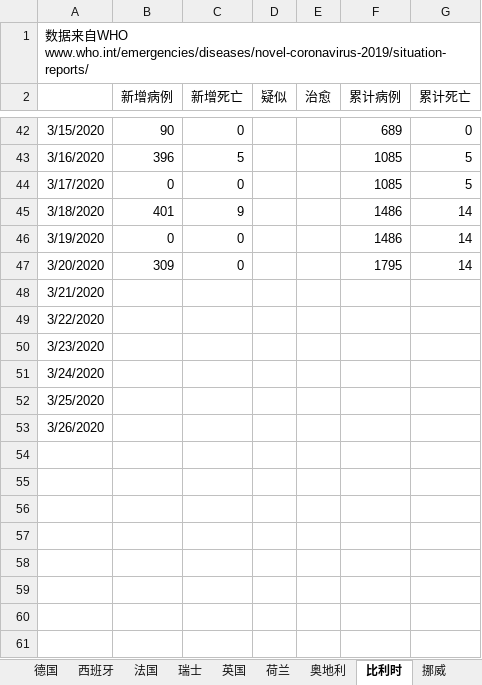
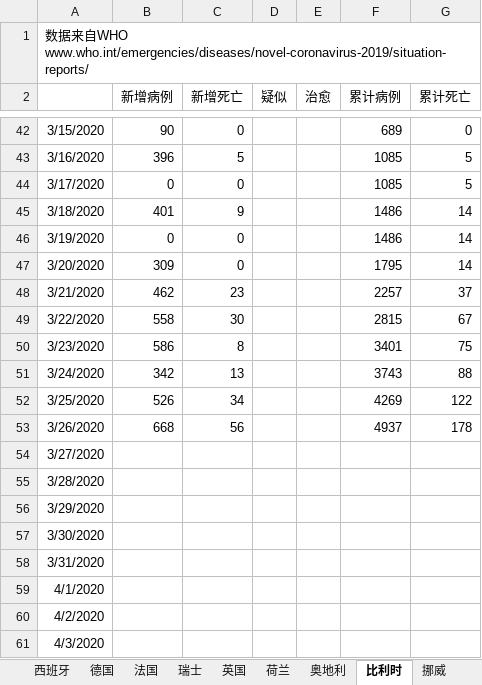
Before and after one commit to 3082455059/nCoV-SIR, an Excel workbook: Foreign_Countries_nCoV_2020.xlsx, sheet 比利时, drawn as a sheet; only a part is shown, gaps mark what is left out; values as stored, in another font and other column widths than the file's, no borders; the diff covers the shown part only; the diff names each change by its address in the sheet, - before the commit and + after, or states it on an @@ line.

```diff
--- a/Foreign_Countries_nCoV_2020.xlsx (sheet 比利时)
+++ b/Foreign_Countries_nCoV_2020.xlsx (sheet 比利时)
@@ sheet tab order changed: 西班牙 | 德国 | 法国 | 瑞士 | 英国 | 荷兰 | 奥地利 | 比利时 | 挪威 @@
-B48 (新增病例): (empty)
+B48 (新增病例): 462
-C48 (新增死亡): (empty)
+C48 (新增死亡): 23
-F48 (累计病例): (empty)
+F48 (累计病例): 2257
-G48 (累计死亡): (empty)
+G48 (累计死亡): 37
-B49 (新增病例): (empty)
+B49 (新增病例): 558
-C49 (新增死亡): (empty)
+C49 (新增死亡): 30
-F49 (累计病例): (empty)
+F49 (累计病例): 2815
-G49 (累计死亡): (empty)
+G49 (累计死亡): 67
-B50 (新增病例): (empty)
+B50 (新增病例): 586
-C50 (新增死亡): (empty)
+C50 (新增死亡): 8
-F50 (累计病例): (empty)
+F50 (累计病例): 3401
-G50 (累计死亡): (empty)
+G50 (累计死亡): 75
-B51 (新增病例): (empty)
+B51 (新增病例): 342
-C51 (新增死亡): (empty)
+C51 (新增死亡): 13
-F51 (累计病例): (empty)
+F51 (累计病例): 3743
-G51 (累计死亡): (empty)
+G51 (累计死亡): 88
-B52 (新增病例): (empty)
+B52 (新增病例): 526
-C52 (新增死亡): (empty)
+C52 (新增死亡): 34
-F52 (累计病例): (empty)
+F52 (累计病例): 4269
-G52 (累计死亡): (empty)
+G52 (累计死亡): 122
-B53 (新增病例): (empty)
+B53 (新增病例): 668
-C53 (新增死亡): (empty)
+C53 (新增死亡): 56
-F53 (累计病例): (empty)
+F53 (累计病例): 4937
-G53 (累计死亡): (empty)
+G53 (累计死亡): 178
+row 54: 3/27/2020
+row 55: 3/28/2020
+row 56: 3/29/2020
+row 57: 3/30/2020
+row 58: 3/31/2020
+row 59: 4/1/2020
+row 60: 4/2/2020
+row 61: 4/3/2020
```
Also changed, not shown: 63 added rows elsewhere in this sheet, sheet 马来西亚, sheet 印度, sheet 荷兰, sheet 韩国, sheet 泰国, sheet 新加坡, 15 more sheets, other sheet tabs.
